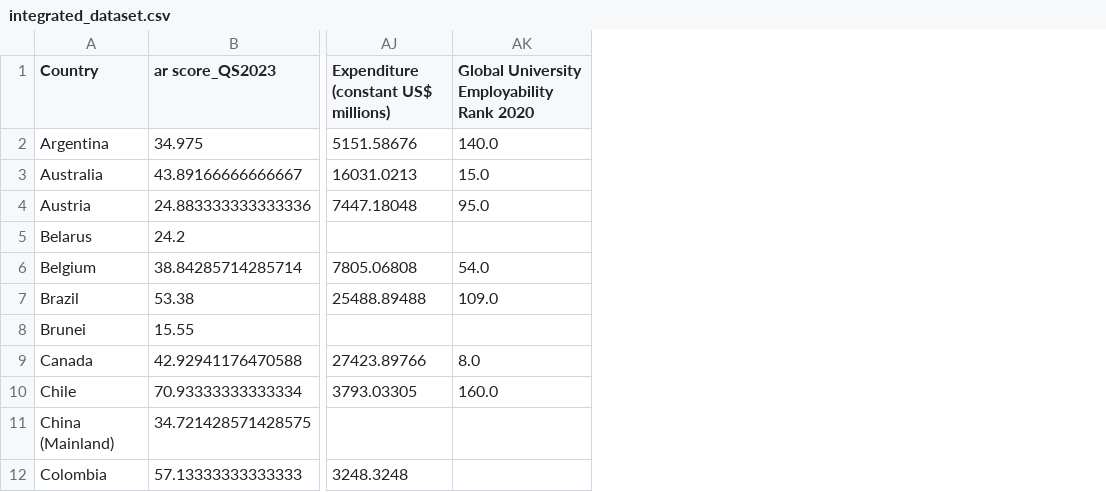
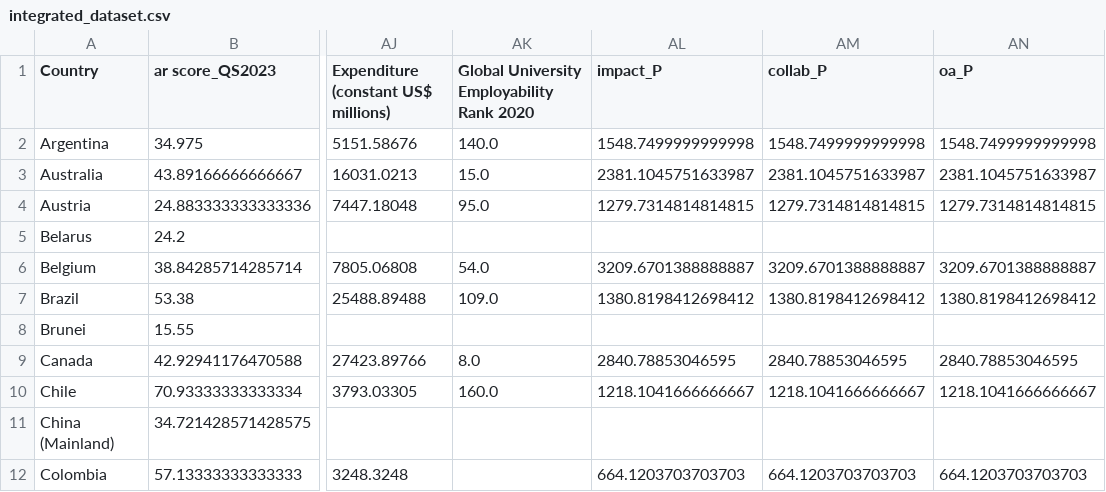
Before and after one commit to FixItChris/DATA1902, a CSV file: integrated_dataset.csv, drawn as a sheet; only a part is shown, gaps mark what is left out; the diff names each change by its address in the sheet, - before the commit and + after, or states it on an @@ line.

```diff
--- a/integrated_dataset.csv
+++ b/integrated_dataset.csv
+column AL (impact_P), rows 2-12: 1548.7499999999998 | 2381.1045751633987 | 1279.7314814814815 |  | 3209.6701388888887 | 1380.8198412698412 |  | 2840.78853046595 | 1218.1041666666667 |  | 664.1203703703703
+column AM (collab_P), rows 2-12: 1548.7499999999998 | 2381.1045751633987 | 1279.7314814814815 |  | 3209.6701388888887 | 1380.8198412698412 |  | 2840.78853046595 | 1218.1041666666667 |  | 664.1203703703703
+column AN (oa_P), rows 2-12: 1548.7499999999998 | 2381.1045751633987 | 1279.7314814814815 |  | 3209.6701388888887 | 1380.8198412698412 |  | 2840.78853046595 | 1218.1041666666667 |  | 664.1203703703703
```
Also changed, not shown: 3 other files.
